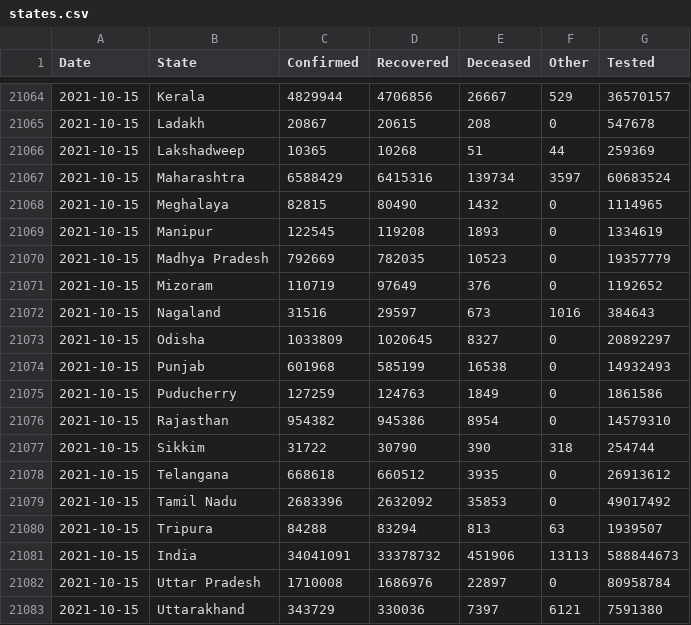
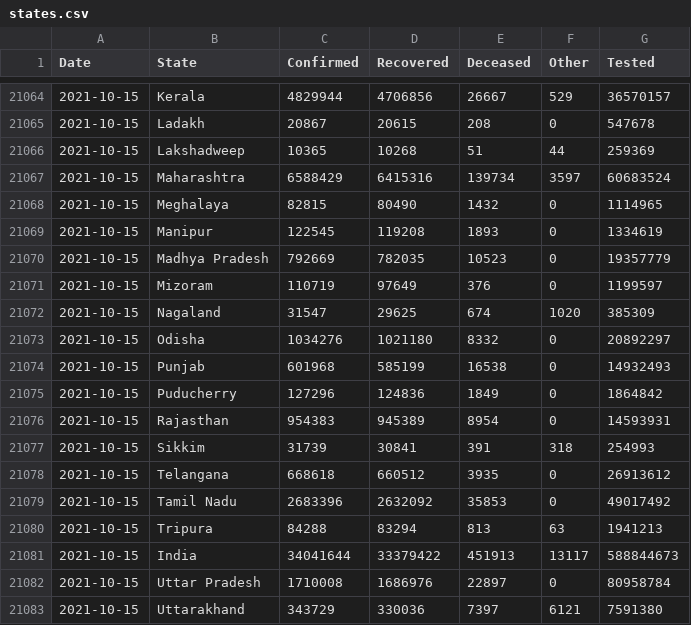
Before and after one commit to covid19india/data, a CSV file: csv/latest/states.csv, drawn as a sheet; only a part is shown, gaps mark what is left out.

```diff
--- a/csv/latest/states.csv
+++ b/csv/latest/states.csv
@@ -21070,13 +21070,13 @@ Date,State,Confirmed,Recovered,Deceased,Other,Tested
 2021-10-15,Madhya Pradesh,792669,782035,10523,0,19357779
-2021-10-15,Mizoram,110719,97649,376,0,1192652
-2021-10-15,Nagaland,31516,29597,673,1016,384643
-2021-10-15,Odisha,1033809,1020645,8327,0,20892297
+2021-10-15,Mizoram,110719,97649,376,0,1199597
+2021-10-15,Nagaland,31547,29625,674,1020,385309
+2021-10-15,Odisha,1034276,1021180,8332,0,20892297
 2021-10-15,Punjab,601968,585199,16538,0,14932493
-2021-10-15,Puducherry,127259,124763,1849,0,1861586
-2021-10-15,Rajasthan,954382,945386,8954,0,14579310
-2021-10-15,Sikkim,31722,30790,390,318,254744
+2021-10-15,Puducherry,127296,124836,1849,0,1864842
+2021-10-15,Rajasthan,954383,945389,8954,0,14593931
+2021-10-15,Sikkim,31739,30841,391,318,254993
 2021-10-15,Telangana,668618,660512,3935,0,26913612
 2021-10-15,Tamil Nadu,2683396,2632092,35853,0,49017492
-2021-10-15,Tripura,84288,83294,813,63,1939507
-2021-10-15,India,34041091,33378732,451906,13113,588844673
+2021-10-15,Tripura,84288,83294,813,63,1941213
+2021-10-15,India,34041644,33379422,451913,13117,588844673
 2021-10-15,Uttar Pradesh,1710008,1686976,22897,0,80958784
```
Also changed, not shown: csv/latest/district_wise.csv, csv/latest/state_wise.csv, 23 other files.
